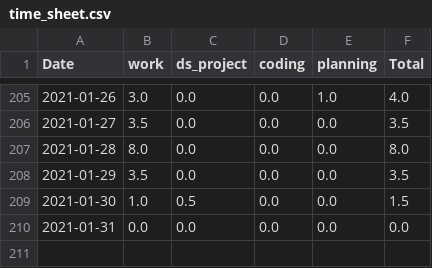
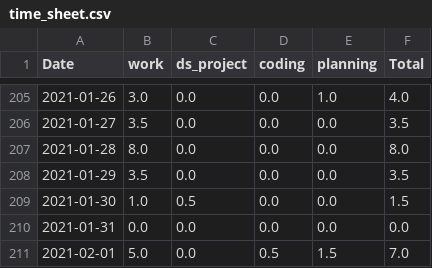
Before and after one commit to krystinli/Time_Management, a CSV file: data/time_sheet.csv, drawn as a sheet; only a part is shown, gaps mark what is left out.

```diff
--- a/data/time_sheet.csv
+++ b/data/time_sheet.csv
@@ -210 +210,2 @@ Date,work,ds_project,coding,planning,Total
 2021-01-31,0.0,0.0,0.0,0.0,0.0
+2021-02-01,5.0,0.0,0.5,1.5,7.0
```
Also changed, not shown: 7 other files.
